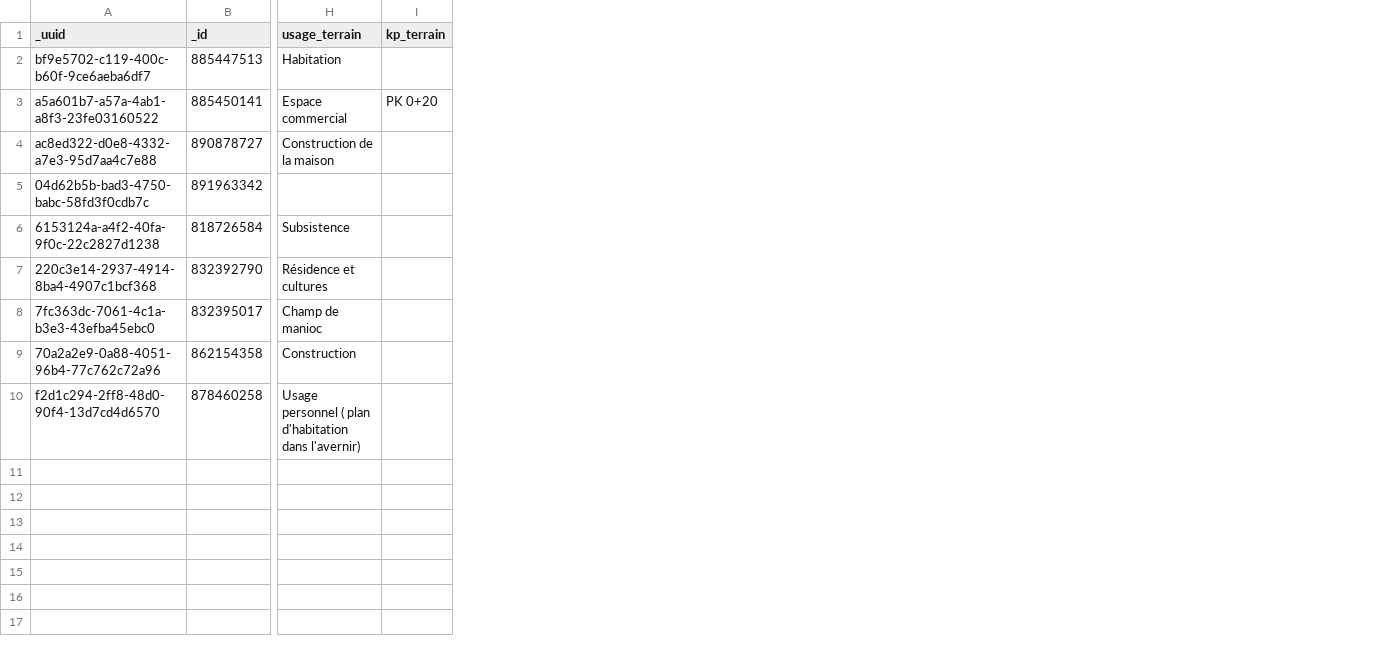
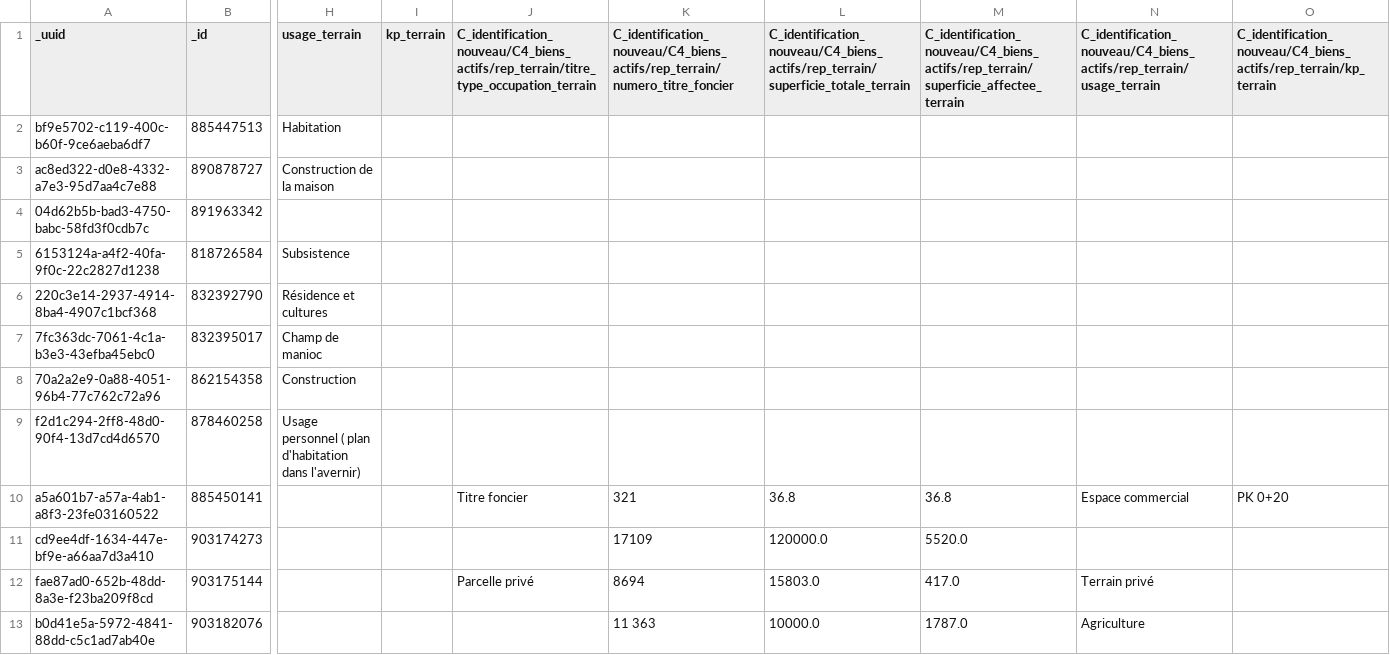
Before and after one commit to giresedoung-png/eak-par-geoportail, a CSV file: scripts/archive/archive_terrain.csv, drawn as a sheet; only a part is shown, gaps mark what is left out; removed rows and columns are numbered as before the commit, all else as after; rows hold the shown columns only; the diff names each change by its address in the sheet, - before the commit and + after, or states it on an @@ line.

```diff
--- a/scripts/archive/archive_terrain.csv
+++ b/scripts/archive/archive_terrain.csv
+column J, row 1: C_identification_nouveau/C4_biens_actifs/rep_terrain/titre_type_occupation_terrain
+column K, row 1: C_identification_nouveau/C4_biens_actifs/rep_terrain/numero_titre_foncier
+column L, row 1: C_identification_nouveau/C4_biens_actifs/rep_terrain/superficie_totale_terrain
+column M, row 1: C_identification_nouveau/C4_biens_actifs/rep_terrain/superficie_affectee_terrain
+column N, row 1: C_identification_nouveau/C4_biens_actifs/rep_terrain/usage_terrain
+column O, row 1: C_identification_nouveau/C4_biens_actifs/rep_terrain/kp_terrain
-row 3: a5a601b7-a57a-4ab1-a8f3-23fe03160522 | 885450141 | Espace commercial | PK 0+20
+row 10: a5a601b7-a57a-4ab1-a8f3-23fe03160522 | 885450141 |  |  | Titre foncier | 321 | 36.8 | 36.8 | Espace commercial | PK 0+20
+row 11: cd9ee4df-1634-447e-bf9e-a66aa7d3a410 | 903174273 |  |  |  | 17109 | 120000.0 | 5520.0
+row 12: fae87ad0-652b-48dd-8a3e-f23ba209f8cd | 903175144 |  |  | Parcelle privé | 8694 | 15803.0 | 417.0 | Terrain privé
+row 13: b0d41e5a-5972-4841-88dd-c5c1ad7ab40e | 903182076 |  |  |  | 11 363 | 10000.0 | 1787.0 | Agriculture
```
Also changed, not shown: scripts/archive/archive_activite_conjoint.csv, scripts/archive/archive_handicap.csv, 6 other files.
